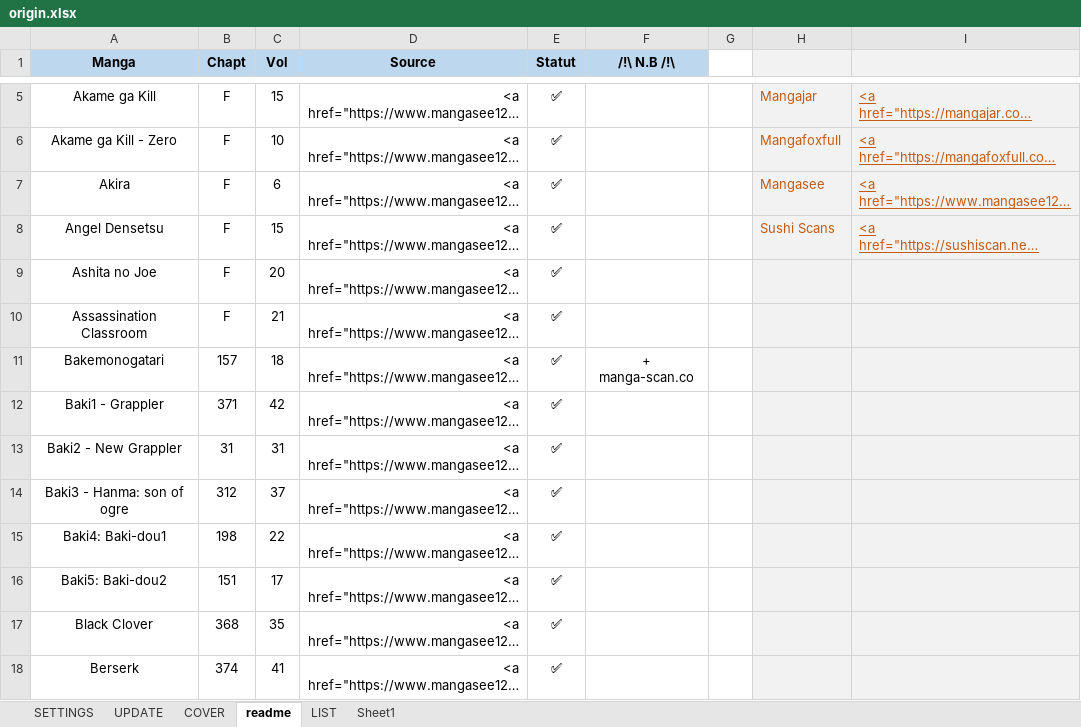
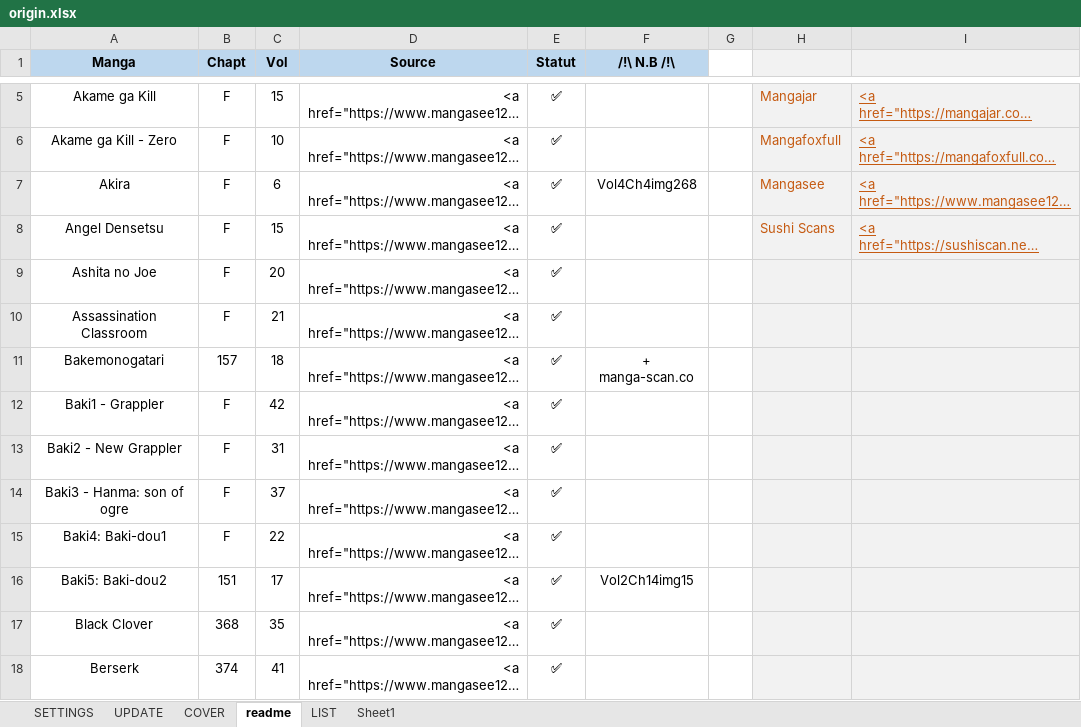
Before and after one commit to PierreRlld/EMS, an Excel workbook: main/origin.xlsx, sheet readme, drawn as a sheet; only a part is shown, gaps mark what is left out; long unchanged cells end in …; values as stored, in another font and other column widths than the file's, no borders; the diff names each change by its address in the sheet, - before the commit and + after, or states it on an @@ line.

```diff
--- a/main/origin.xlsx (sheet readme)
+++ b/main/origin.xlsx (sheet readme)
-F7 (/!\ N.B /!\): (empty)
+F7 (/!\ N.B /!\): Vol4Ch4img268
-B12 (Chapt): 371
+B12 (Chapt): F
-B13 (Chapt): 31
+B13 (Chapt): F
-B14 (Chapt): 312
+B14 (Chapt): F
-B15 (Chapt): 198
+B15 (Chapt): F
-F16 (/!\ N.B /!\): (empty)
+F16 (/!\ N.B /!\): Vol2Ch14img15
```
Also changed, not shown: sheet SETTINGS, sheet UPDATE, 2 other files.
